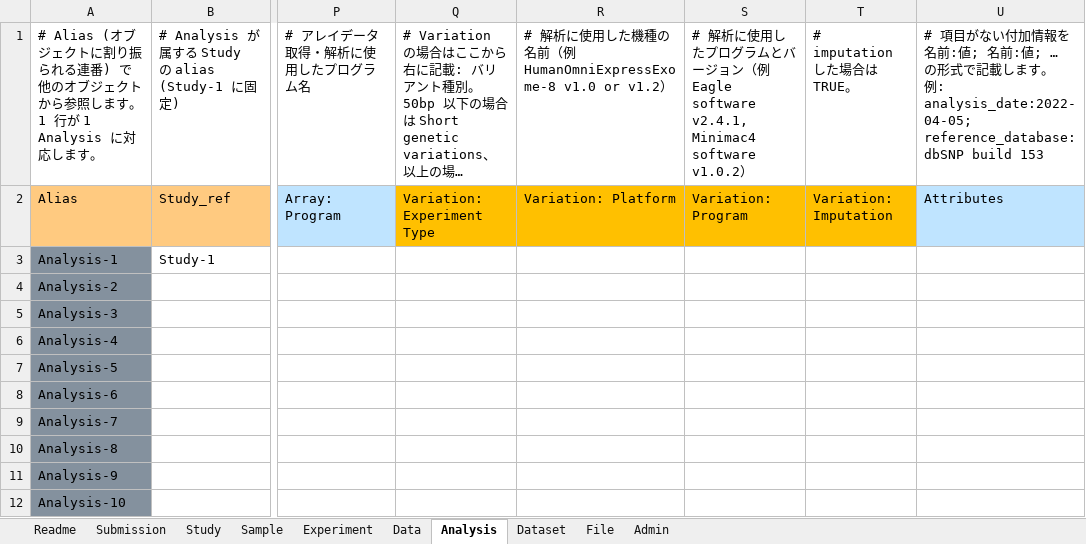
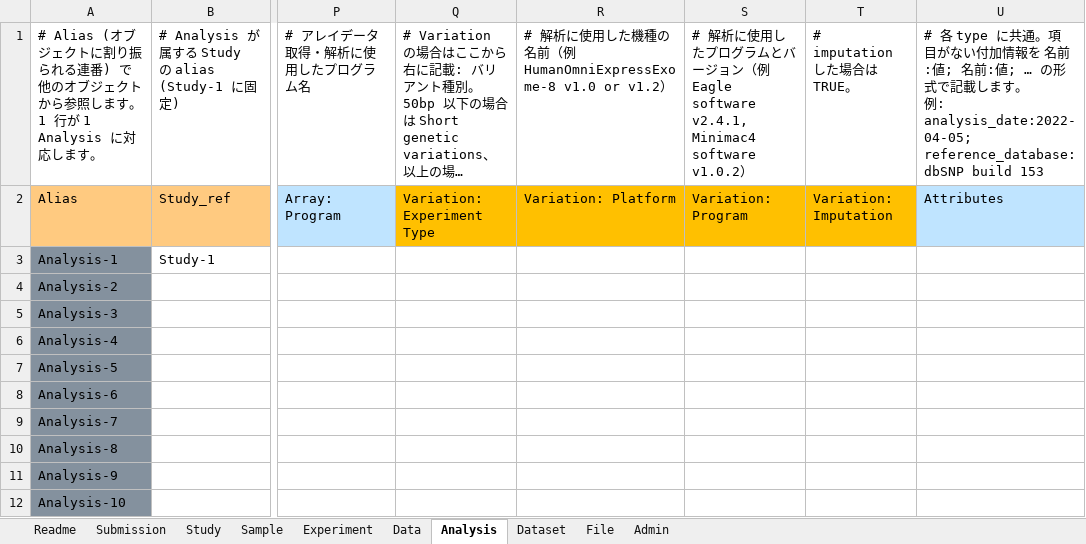
Before and after one commit to ddbj/www, an Excel workbook: assets/files/submission/JGA_metadata.xlsx, sheet Analysis, drawn as a sheet; only a part is shown, gaps mark what is left out; long unchanged cells end in …; values as stored, in another font and other column widths than the file's, no borders; the diff names each change by its address in the sheet, - before the commit and + after, or states it on an @@ line.

Commit message:
comments changed

```diff
--- a/assets/files/submission/JGA_metadata.xlsx (sheet Analysis)
+++ b/assets/files/submission/JGA_metadata.xlsx (sheet Analysis)
-U1: # 項目…
+U1: # 各 type に共通。項目…
```
